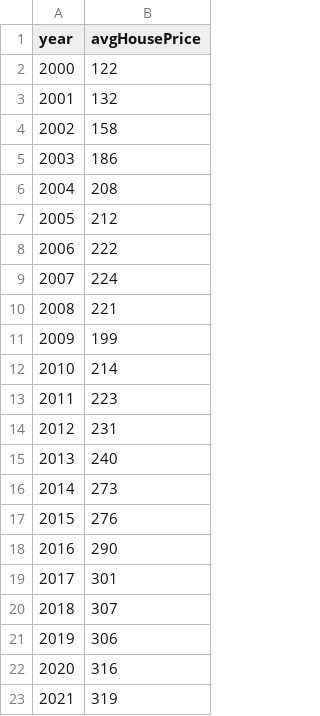
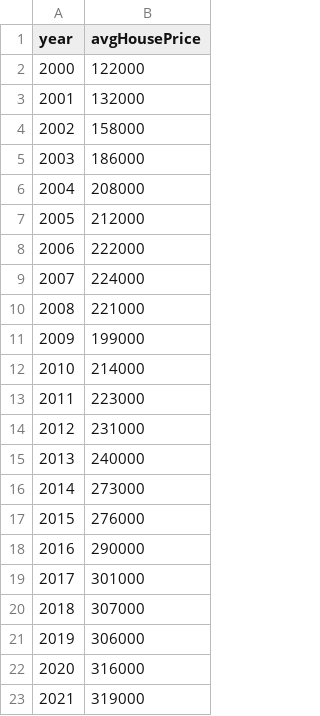
Before and after one commit to AbdulWMohamed/daata, a CSV file: averageHousePrice.csv, drawn as a sheet.

Commit message:
Add files via upload

```diff
--- a/averageHousePrice.csv
+++ b/averageHousePrice.csv
@@ -1,23 +1,23 @@
 year,avgHousePrice
-2000,122
-2001,132
-2002,158
-2003,186
-2004,208
-2005,212
-2006,222
-2007,224
-2008,221
-2009,199
-2010,214
-2011,223
-2012,231
-2013,240
-2014,273
-2015,276
-2016,290
-2017,301
-2018,307
-2019,306
-2020,316
-2021,319
+2000,122000
+2001,132000
+2002,158000
+2003,186000
+2004,208000
+2005,212000
+2006,222000
+2007,224000
+2008,221000
+2009,199000
+2010,214000
+2011,223000
+2012,231000
+2013,240000
+2014,273000
+2015,276000
+2016,290000
+2017,301000
+2018,307000
+2019,306000
+2020,316000
+2021,319000
```
